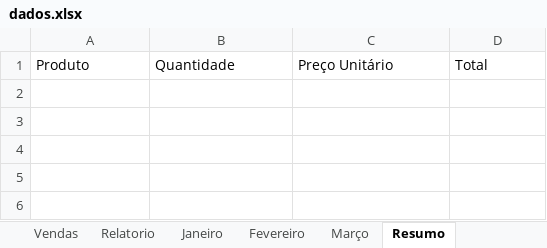
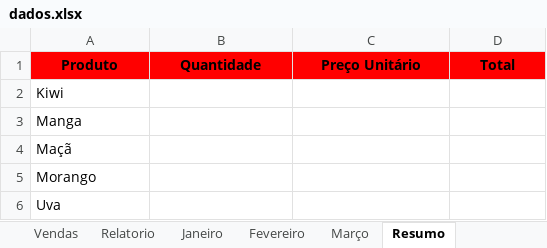
Before and after one commit to c-machad0/openpyxl, an Excel workbook: frutas/dados.xlsx, sheet Resumo, drawn as a sheet; values as stored, in another font and other column widths than the file's, no borders; the diff names each change by its address in the sheet, - before the commit and + after, or states it on an @@ line.

Commit message:
Adicionando formatação nas abas Janeiro, Fevereiro e Março. E adicionando os nomes de produtos de forma ordenada alfabeticamente, na aba Resumo

```diff
--- a/frutas/dados.xlsx (sheet Resumo)
+++ b/frutas/dados.xlsx (sheet Resumo)
@@ A1:D1 fill: none → #FF0000, bold: off → on, alignment: left → center @@
+row 2: Kiwi
+row 3: Manga
+row 4: Maçã
+row 5: Morango
+row 6: Uva
```
Also changed, not shown: sheet Janeiro, sheet Fevereiro, sheet Março, 2 other files.
